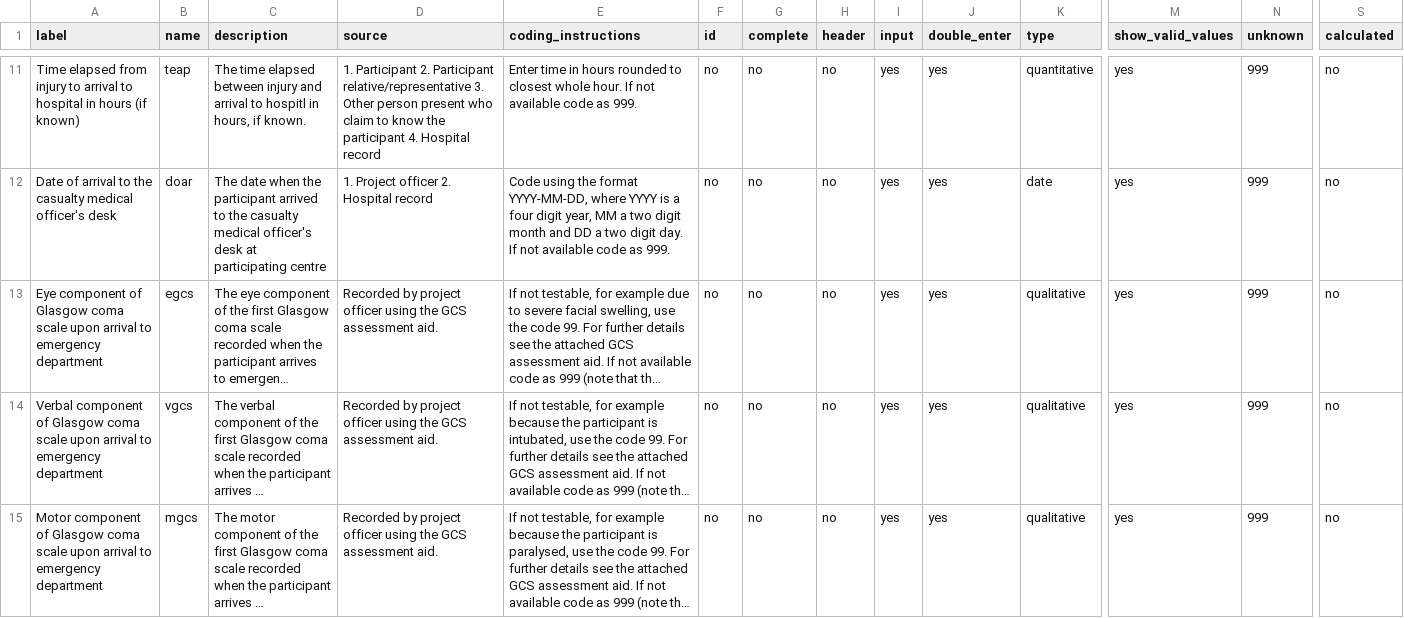
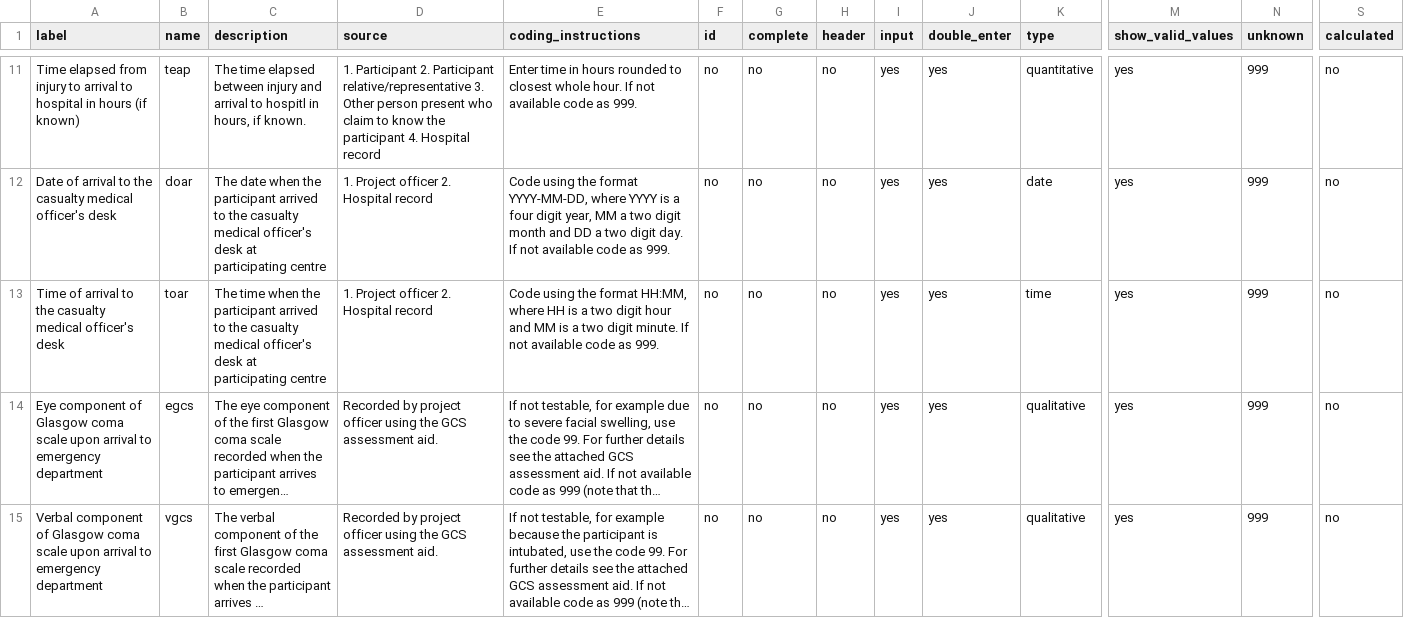
Before and after one commit to titco/mamc-audit-filter-tool, a CSV file: data/codebook.csv, drawn as a sheet; only a part is shown, gaps mark what is left out; the shorter side is filled out with more unchanged rows; long unchanged cells end in …; rows hold the shown columns only; the diff names each change by its address in the sheet, - before the commit and + after, or states it on an @@ line.

Commit message:
Fix #4 - Add time of arrival to ED as variable

```diff
--- a/data/codebook.csv
+++ b/data/codebook.csv
+row 13: Time of arrival to the casualty medical officer's desk | toar | The time when the participant arrived to the casualty medical officer's desk at participating centre | 1. Project officer 2. Hospital record | Code using the format HH:MM, where HH is a two digit hour and MM is a two digit minute. If not available code as 999. | no | no | no | yes | yes | time | yes | 999 | no
```
Also changed, not shown: 1 other file.
